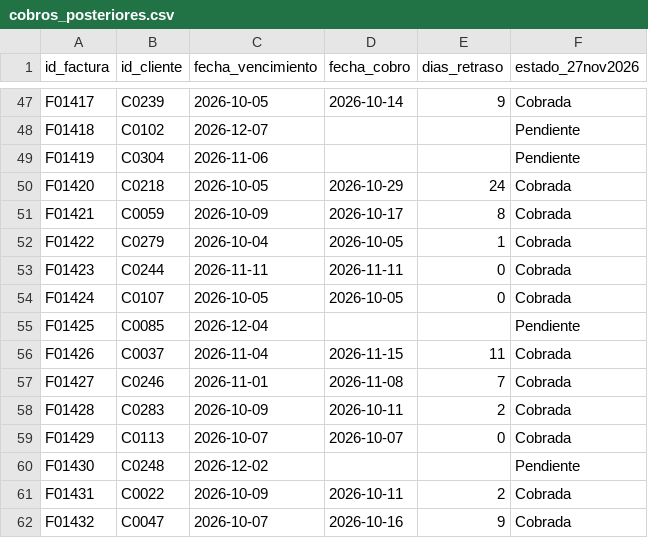
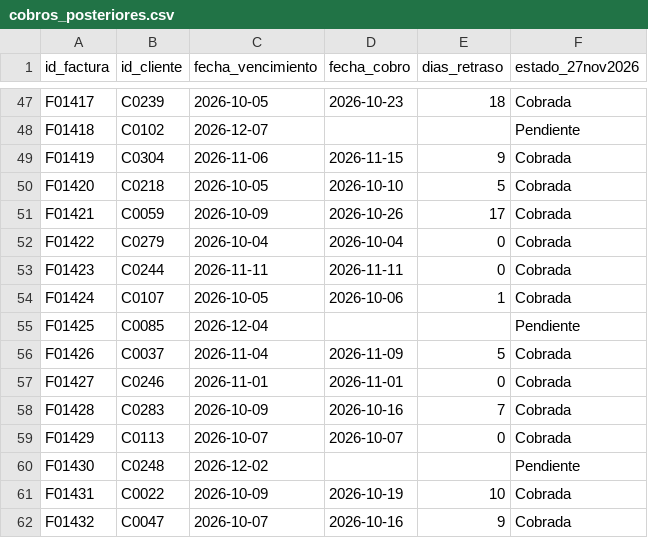
Before and after one commit to silviagomessgm-oss/meridiano-motor, a CSV file: tablas_ampliadas/cobros_posteriores.csv, drawn as a sheet; only a part is shown, gaps mark what is left out; the diff covers the shown part only; the diff names each change by its address in the sheet, - before the commit and + after, or states it on an @@ line.

```diff
--- a/tablas_ampliadas/cobros_posteriores.csv
+++ b/tablas_ampliadas/cobros_posteriores.csv
-D47 (fecha_cobro): 2026-10-14
+D47 (fecha_cobro): 2026-10-23
-E47 (dias_retraso): 9
+E47 (dias_retraso): 18
-D49 (fecha_cobro): (empty)
+D49 (fecha_cobro): 2026-11-15
-E49 (dias_retraso): (empty)
+E49 (dias_retraso): 9
-F49 (estado_27nov2026): Pendiente
+F49 (estado_27nov2026): Cobrada
-D50 (fecha_cobro): 2026-10-29
+D50 (fecha_cobro): 2026-10-10
-E50 (dias_retraso): 24
+E50 (dias_retraso): 5
-D51 (fecha_cobro): 2026-10-17
+D51 (fecha_cobro): 2026-10-26
-E51 (dias_retraso): 8
+E51 (dias_retraso): 17
-D52 (fecha_cobro): 2026-10-05
+D52 (fecha_cobro): 2026-10-04
-E52 (dias_retraso): 1
+E52 (dias_retraso): 0
-D54 (fecha_cobro): 2026-10-05
+D54 (fecha_cobro): 2026-10-06
-E54 (dias_retraso): 0
+E54 (dias_retraso): 1
-D56 (fecha_cobro): 2026-11-15
+D56 (fecha_cobro): 2026-11-09
-E56 (dias_retraso): 11
+E56 (dias_retraso): 5
-D57 (fecha_cobro): 2026-11-08
+D57 (fecha_cobro): 2026-11-01
-E57 (dias_retraso): 7
+E57 (dias_retraso): 0
-D58 (fecha_cobro): 2026-10-11
+D58 (fecha_cobro): 2026-10-16
-E58 (dias_retraso): 2
+E58 (dias_retraso): 7
-D61 (fecha_cobro): 2026-10-11
+D61 (fecha_cobro): 2026-10-19
-E61 (dias_retraso): 2
+E61 (dias_retraso): 10
```
Also changed, not shown: 63 edited cells elsewhere in this file, tablas_ampliadas/fact_campanas.csv, 6 other files.
